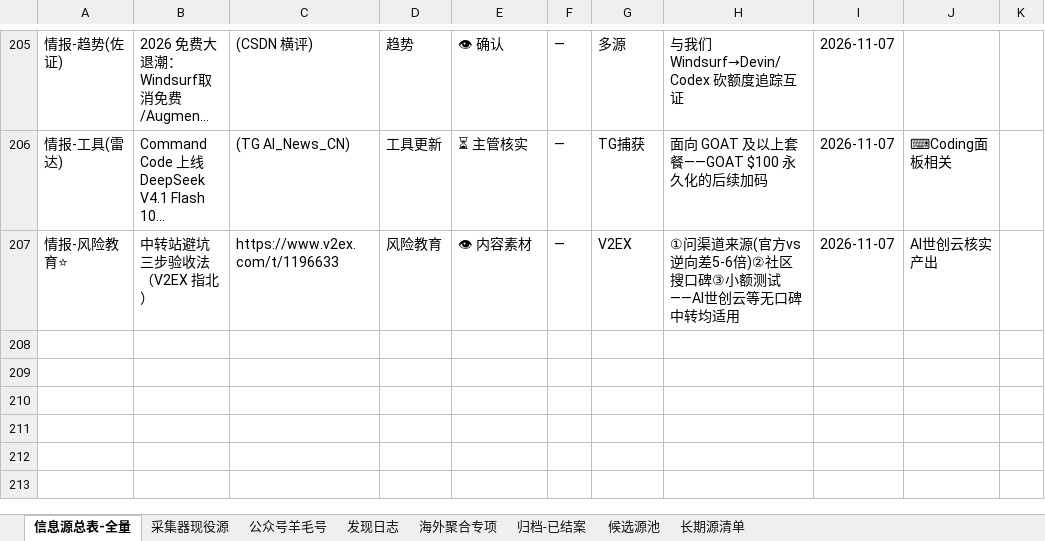
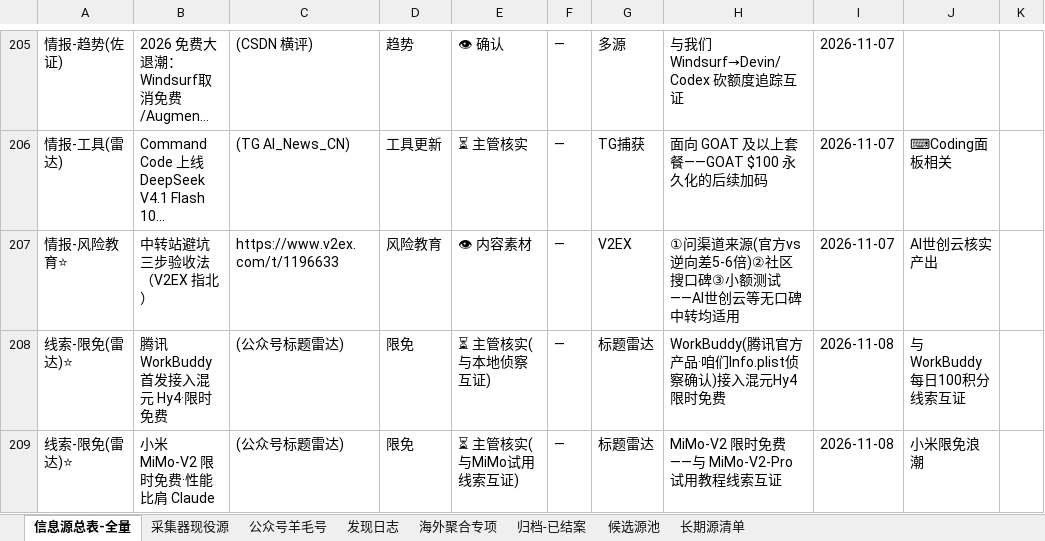
Before and after one commit to KJAI123/tokenmost, an Excel workbook: data-research/信息源总表-全量版.xlsx, sheet 信息源总表-全量, drawn as a sheet; only a part is shown, gaps mark what is left out; long unchanged cells end in …; values as stored, in another font and other column widths than the file's, no borders; the diff names each change by its address in the sheet, - before the commit and + after, or states it on an @@ line.

```diff
--- a/data-research/信息源总表-全量版.xlsx (sheet 信息源总表-全量)
+++ b/data-research/信息源总表-全量版.xlsx (sheet 信息源总表-全量)
+row 208: 线索-限免(雷达)⭐ | 腾讯 WorkBuddy 首发接入混元 Hy4·限时免费 | (公众号标题雷达) | 限免 | ⏳ 主管核实(与本地侦察互证) | — | 标题雷达 | WorkBuddy(腾讯官方产品·咱们Info.plist侦察确认)接入混元Hy4限时免费 | 2026-11-08 | 与 WorkBuddy 每日100积分线索互证
+row 209: 线索-限免(雷达)⭐ | 小米 MiMo-V2 限时免费·性能比肩 Claude | (公众号标题雷达) | 限免 | ⏳ 主管核实(与MiMo试用线索互证) | — | 标题雷达 | MiMo-V2 限时免费——与 MiMo-V2-Pro 试用教程线索互证 | 2026-11-08 | 小米限免浪潮
```
Also changed, not shown: sheet 公众号羊毛号, sheet 发现日志, 23 other files.
